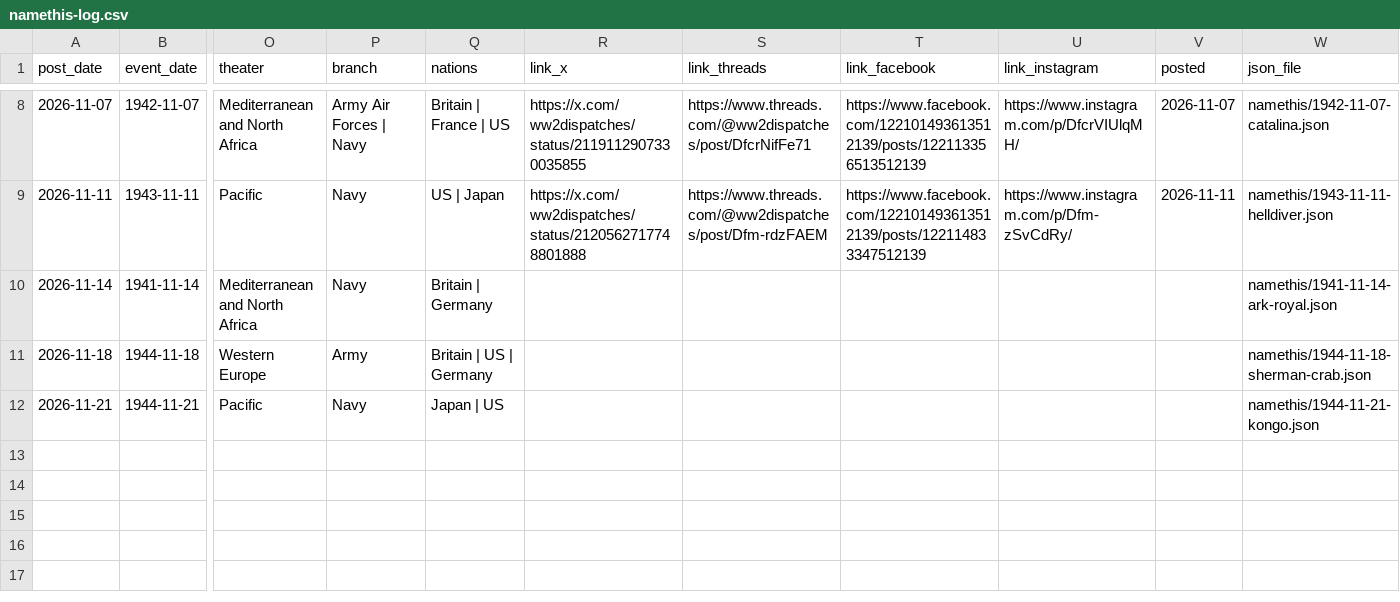
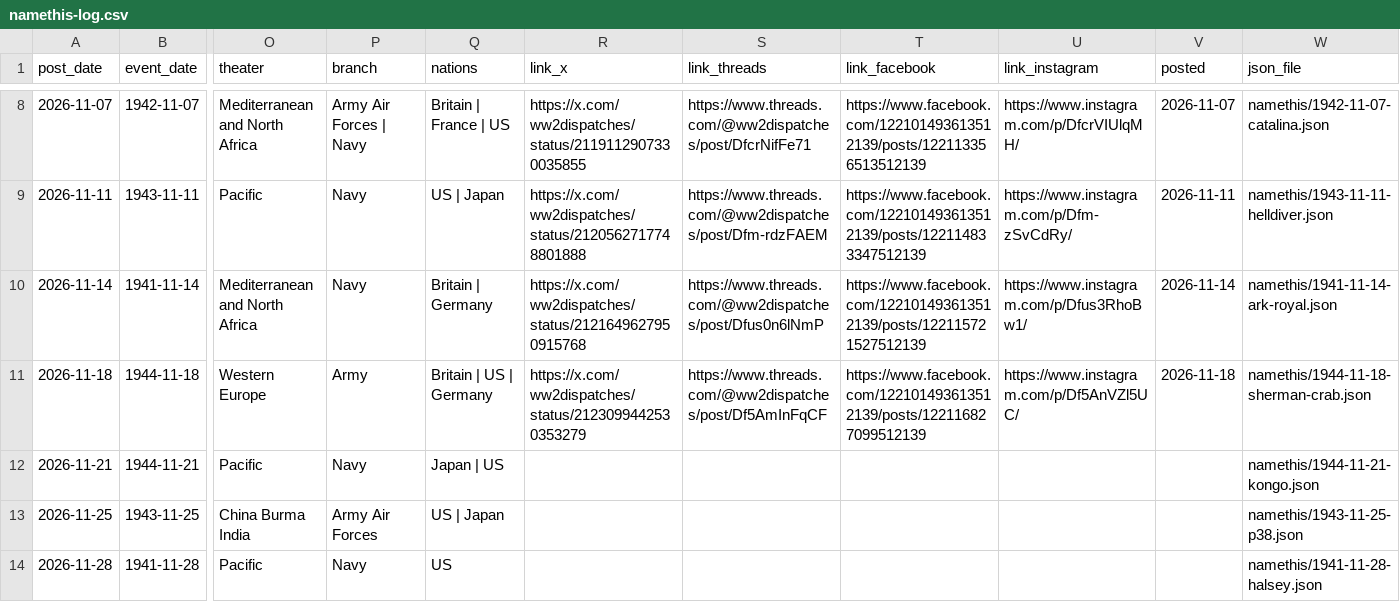
Before and after one commit to ww2dispatches/ww2dispatches-cards, a CSV file: log/namethis-log.csv, drawn as a sheet; only a part is shown, gaps mark what is left out; rows hold the shown columns only; the diff names each change by its address in the sheet, - before the commit and + after, or states it on an @@ line.

```diff
--- a/log/namethis-log.csv
+++ b/log/namethis-log.csv
-R10 (link_x): (empty)
+R10 (link_x): https://x.com/ww2dispatches/status/2121649627950915768
-S10 (link_threads): (empty)
+S10 (link_threads): https://www.threads.com/@ww2dispatches/post/Dfus0n6lNmP
-T10 (link_facebook): (empty)
+T10 (link_facebook): https://www.facebook.com/122101493613512139/posts/122115721527512139
-U10 (link_instagram): (empty)
+U10 (link_instagram): https://www.instagram.com/p/Dfus3RhoBw1/
-V10 (posted): (empty)
+V10 (posted): 2026-11-14
-R11 (link_x): (empty)
+R11 (link_x): https://x.com/ww2dispatches/status/2123099442530353279
-S11 (link_threads): (empty)
+S11 (link_threads): https://www.threads.com/@ww2dispatches/post/Df5AmInFqCF
-T11 (link_facebook): (empty)
+T11 (link_facebook): https://www.facebook.com/122101493613512139/posts/122116827099512139
-U11 (link_instagram): (empty)
+U11 (link_instagram): https://www.instagram.com/p/Df5AnVZl5UC/
-V11 (posted): (empty)
+V11 (posted): 2026-11-18
+row 13: 2026-11-25 | 1943-11-25 | China Burma India | Army Air Forces | US | Japan |  |  |  |  |  | namethis/1943-11-25-p38.json
+row 14: 2026-11-28 | 1941-11-28 | Pacific | Navy | US |  |  |  |  |  | namethis/1941-11-28-halsey.json
```
Also changed, not shown: 40 other files.
